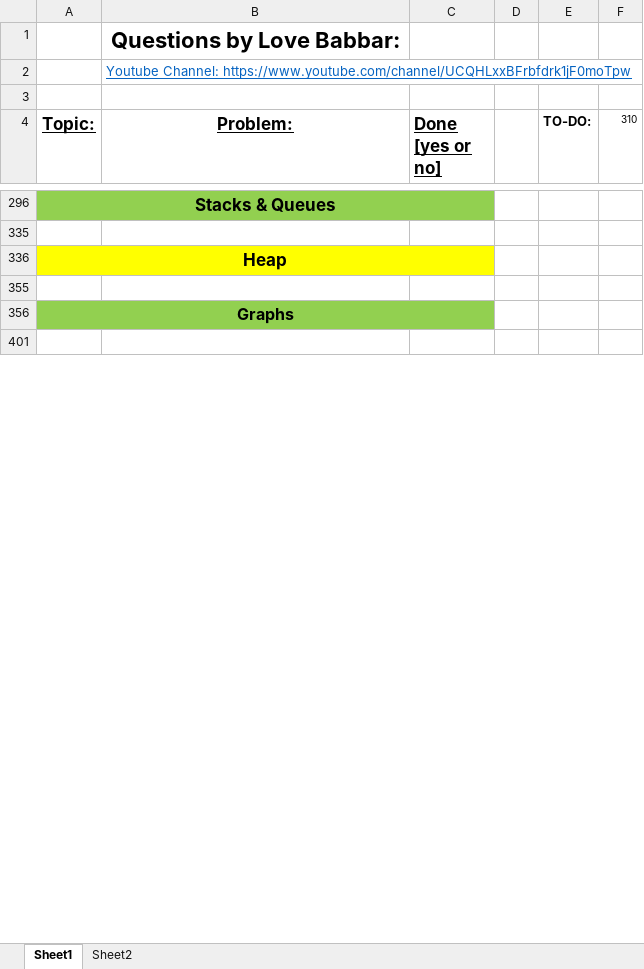
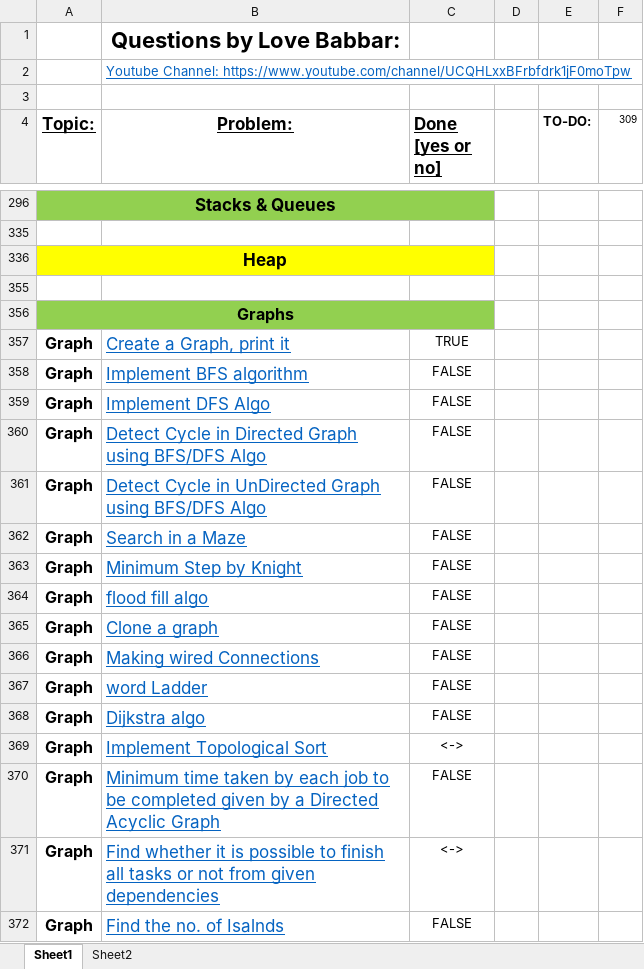
Before and after one commit to jsai2001/DSA-with-Python, an Excel workbook: FINAL450.xlsx, sheet Sheet1, drawn as a sheet; only a part is shown, gaps mark what is left out; the shorter side is filled out with more unchanged rows; values as stored, in another font and other column widths than the file's, no borders; the diff covers the shown part only; the diff names each change by its address in the sheet, - before the commit and + after, or states it on an @@ line.

Commit message:
CreateGraphAndPrint

```diff
--- a/FINAL450.xlsx (sheet Sheet1)
+++ b/FINAL450.xlsx (sheet Sheet1)
-F4: 310
+F4: 309
+row 357: Graph | Create a Graph, print it | TRUE
@@ row 358 unhidden: Graph | Implement BFS algorithm | FALSE @@
@@ row 359 unhidden: Graph | Implement DFS Algo | FALSE @@
@@ row 360 unhidden: Graph | Detect Cycle in Directed Graph using BFS/DFS Algo | FALSE @@
@@ row 361 unhidden: Graph | Detect Cycle in UnDirected Graph using BFS/DFS Algo | FALSE @@
@@ row 362 unhidden: Graph | Search in a Maze | FALSE @@
@@ row 363 unhidden: Graph | Minimum Step by Knight | FALSE @@
@@ row 364 unhidden: Graph | flood fill algo | FALSE @@
@@ row 365 unhidden: Graph | Clone a graph | FALSE @@
@@ row 366 unhidden: Graph | Making wired Connections | FALSE @@
@@ row 367 unhidden: Graph | word Ladder | FALSE @@
@@ row 368 unhidden: Graph | Dijkstra algo | FALSE @@
@@ row 369 unhidden: Graph | Implement Topological Sort | <-> @@
@@ row 370 unhidden: Graph | Minimum time taken by each job to be completed given by a Directed Acyclic Graph | FALSE @@
@@ row 371 unhidden: Graph | Find whether it is possible to finish all tasks or not from given dependencies | <-> @@
@@ row 372 unhidden: Graph | Find the no. of Isalnds | FALSE @@
```
Also changed, not shown: 63 hidden or unhidden rows and 1 edited cell elsewhere in this sheet, 1 other file.
